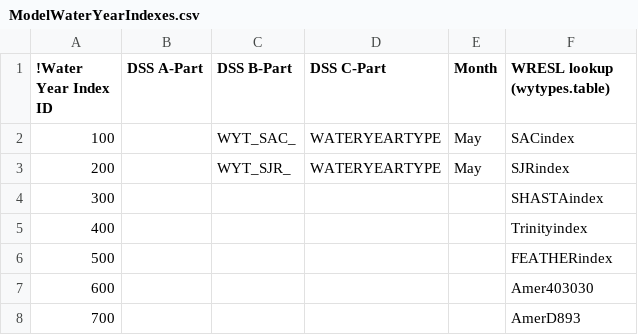
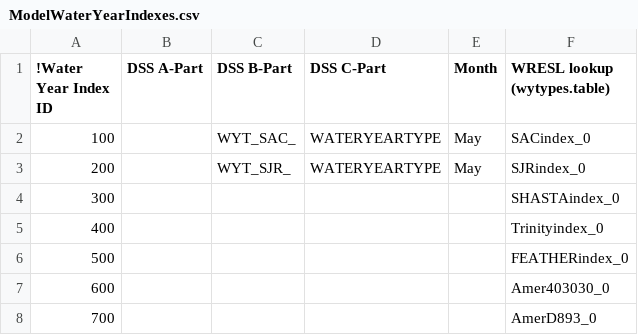
Before and after one commit to CentralValleyModeling/DWR-Enhanced-Post-Processing-Tool, a CSV file: eppt-nbui/src/main/config/CalLite/ModelWaterYearIndexes.csv, drawn as a sheet.

Commit message:
DE-770 add in fixes for editing water year index model file

```diff
--- a/eppt-nbui/src/main/config/CalLite/ModelWaterYearIndexes.csv
+++ b/eppt-nbui/src/main/config/CalLite/ModelWaterYearIndexes.csv
@@ -1,8 +1,8 @@
 !Water Year Index ID,DSS A-Part,DSS B-Part,DSS C-Part,Month,WRESL lookup (wytypes.table)
-100,,WYT_SAC_,WATERYEARTYPE,May,SACindex
-200,,WYT_SJR_,WATERYEARTYPE,May,SJRindex
-300,,,,,SHASTAindex
-400,,,,,Trinityindex
-500,,,,,FEATHERindex
-600,,,,,Amer403030
-700,,,,,AmerD893
+100,,WYT_SAC_,WATERYEARTYPE,May,SACindex_0
+200,,WYT_SJR_,WATERYEARTYPE,May,SJRindex_0
+300,,,,,SHASTAindex_0
+400,,,,,Trinityindex_0
+500,,,,,FEATHERindex_0
+600,,,,,Amer403030_0
+700,,,,,AmerD893_0
```
Also changed, not shown: 2 other files.
